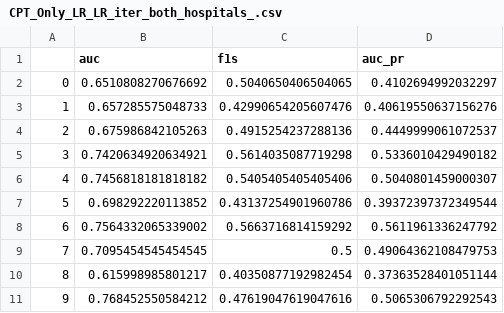
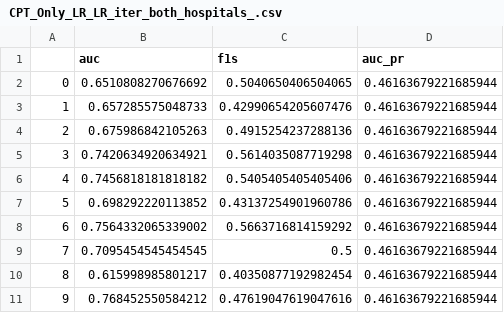
Before and after one commit to bdsp-core/SDH-EHR-Phenotyping-NAX, a CSV file: CPT_Only_LR_LR_iter_both_hospitals_.csv, drawn as a sheet.

```diff
--- a/CPT_Only_LR_LR_iter_both_hospitals_.csv
+++ b/CPT_Only_LR_LR_iter_both_hospitals_.csv
@@ -1,11 +1,11 @@
 ,auc,f1s,auc_pr
-0,0.6510808270676692,0.5040650406504065,0.4102694992032297
-1,0.657285575048733,0.42990654205607476,0.40619550637156276
-2,0.675986842105263,0.4915254237288136,0.4449999061072537
-3,0.7420634920634921,0.5614035087719298,0.5336010429490182
-4,0.7456818181818182,0.5405405405405406,0.5040801459000307
-5,0.698292220113852,0.43137254901960786,0.39372397372349544
-6,0.7564332065339002,0.5663716814159292,0.5611961336247792
-7,0.7095454545454545,0.5,0.49064362108479753
-8,0.615998985801217,0.40350877192982454,0.37363528401051144
-9,0.768452550584212,0.47619047619047616,0.5065306792292543
+0,0.6510808270676692,0.5040650406504065,0.46163679221685944
+1,0.657285575048733,0.42990654205607476,0.46163679221685944
+2,0.675986842105263,0.4915254237288136,0.46163679221685944
+3,0.7420634920634921,0.5614035087719298,0.46163679221685944
+4,0.7456818181818182,0.5405405405405406,0.46163679221685944
+5,0.698292220113852,0.43137254901960786,0.46163679221685944
+6,0.7564332065339002,0.5663716814159292,0.46163679221685944
+7,0.7095454545454545,0.5,0.46163679221685944
+8,0.615998985801217,0.40350877192982454,0.46163679221685944
+9,0.768452550584212,0.47619047619047616,0.46163679221685944
```
Also changed, not shown: BI_y_and_y_pred.csv, CPT_Only_RF_LR_iter_both_hospitals_.csv, 50 other files.
